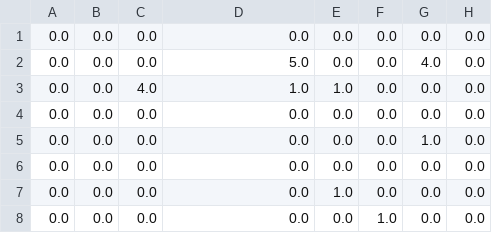
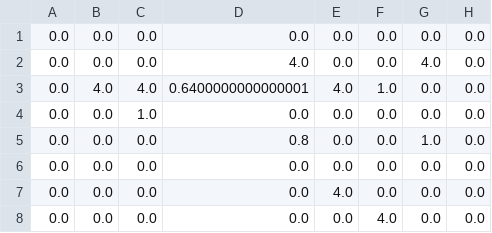
Before and after one commit to ieuanmatthew/IeuanPortfolio, a CSV file: chessEngine/humanBiasScores/black/humanBishopBiasScore.csv, drawn as a sheet.

```diff
--- a/chessEngine/humanBiasScores/black/humanBishopBiasScore.csv
+++ b/chessEngine/humanBiasScores/black/humanBishopBiasScore.csv
@@ -1,8 +1,8 @@
 0.0,0.0,0.0,0.0,0.0,0.0,0.0,0.0
-0.0,0.0,0.0,5.0,0.0,0.0,4.0,0.0
-0.0,0.0,4.0,1.0,1.0,0.0,0.0,0.0
+0.0,0.0,0.0,4.0,0.0,0.0,4.0,0.0
+0.0,4.0,4.0,0.6400000000000001,4.0,1.0,0.0,0.0
+0.0,0.0,1.0,0.0,0.0,0.0,0.0,0.0
+0.0,0.0,0.0,0.8,0.0,0.0,1.0,0.0
 0.0,0.0,0.0,0.0,0.0,0.0,0.0,0.0
-0.0,0.0,0.0,0.0,0.0,0.0,1.0,0.0
-0.0,0.0,0.0,0.0,0.0,0.0,0.0,0.0
-0.0,0.0,0.0,0.0,1.0,0.0,0.0,0.0
-0.0,0.0,0.0,0.0,0.0,1.0,0.0,0.0
+0.0,0.0,0.0,0.0,4.0,0.0,0.0,0.0
+0.0,0.0,0.0,0.0,0.0,4.0,0.0,0.0
```
Also changed, not shown: chessEngine/humanBiasScores/black/humanKnightBiasScore.csv, chessEngine/humanBiasScores/black/humanPawnBiasScore.csv, 6 other files.
